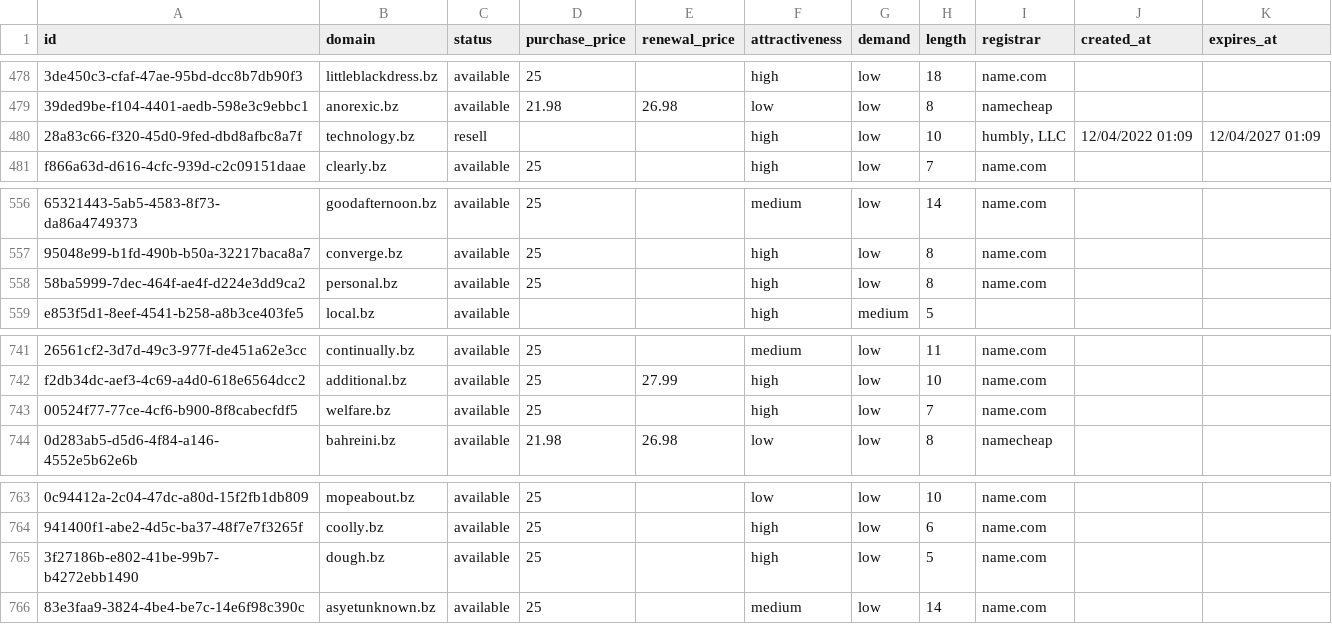
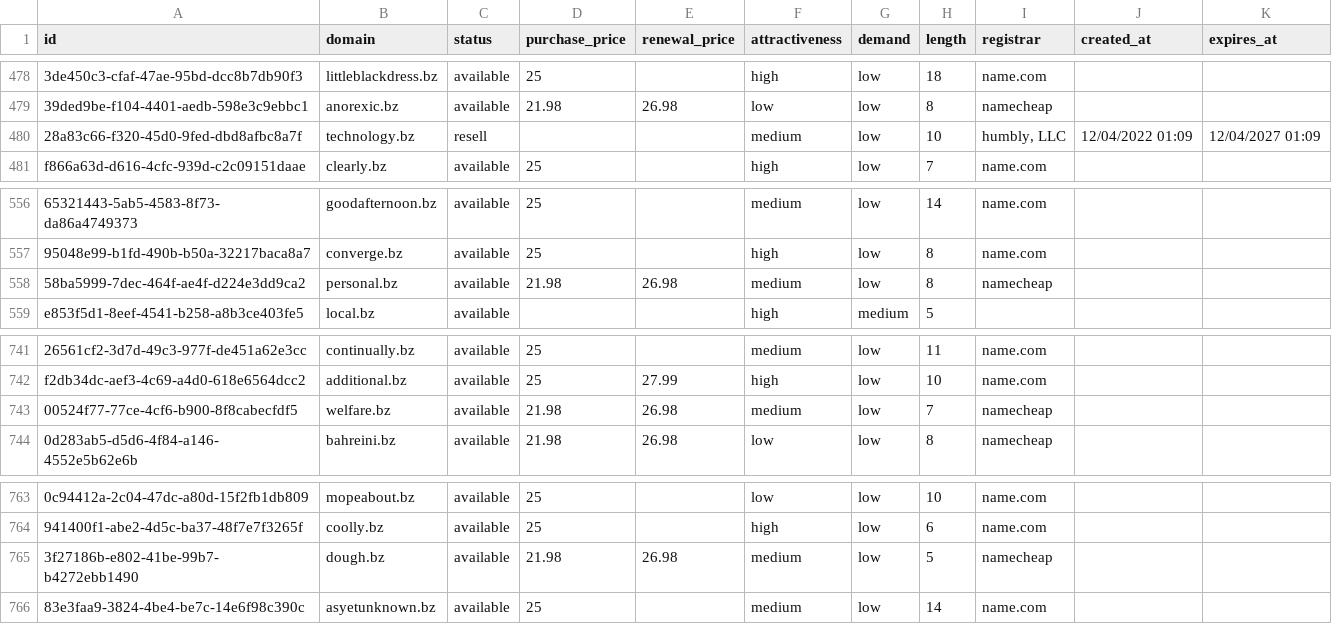
Before and after one commit to UniqueDomains/bz-oneword-domains, a CSV file: bz.csv, drawn as a sheet; only a part is shown, gaps mark what is left out; the diff names each change by its address in the sheet, - before the commit and + after, or states it on an @@ line.

Commit message:
Domains update

```diff
--- a/bz.csv
+++ b/bz.csv
-F480 (attractiveness): high
+F480 (attractiveness): medium
-D558 (purchase_price): 25
+D558 (purchase_price): 21.98
-E558 (renewal_price): (empty)
+E558 (renewal_price): 26.98
-F558 (attractiveness): high
+F558 (attractiveness): medium
-I558 (registrar): name.com
+I558 (registrar): namecheap
-D743 (purchase_price): 25
+D743 (purchase_price): 21.98
-E743 (renewal_price): (empty)
+E743 (renewal_price): 26.98
-F743 (attractiveness): high
+F743 (attractiveness): medium
-I743 (registrar): name.com
+I743 (registrar): namecheap
-D765 (purchase_price): 25
+D765 (purchase_price): 21.98
-E765 (renewal_price): (empty)
+E765 (renewal_price): 26.98
-F765 (attractiveness): high
+F765 (attractiveness): medium
-I765 (registrar): name.com
+I765 (registrar): namecheap
```
Also changed, not shown: 4 other files.
